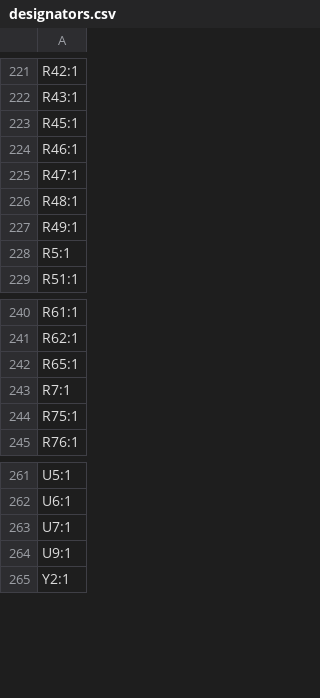
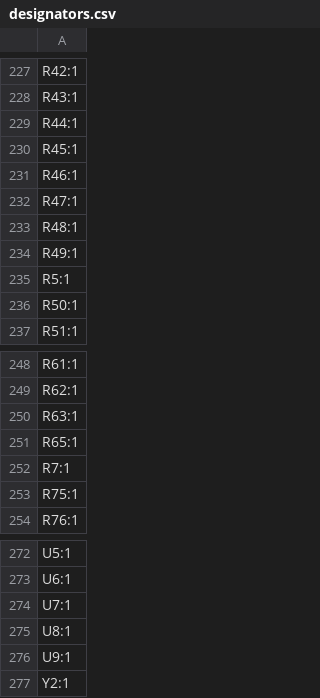
Before and after one commit to KaiPereira/M.2-FPGA-Accelerator, a CSV file: PCB/production/designators.csv, drawn as a sheet; only a part is shown, gaps mark what is left out; the diff covers the shown part only; the diff names each change by its address in the sheet, - before the commit and + after, or states it on an @@ line.

```diff
--- a/PCB/production/designators.csv
+++ b/PCB/production/designators.csv
+row 229: R44:1
+row 236: R50:1
+row 250: R63:1
+row 275: U8:1
```
Also changed, not shown: 12 added rows and 4 removed rows elsewhere in this file, PCB/production/bom.csv, PCB/production/positions.csv, 15 other files.
